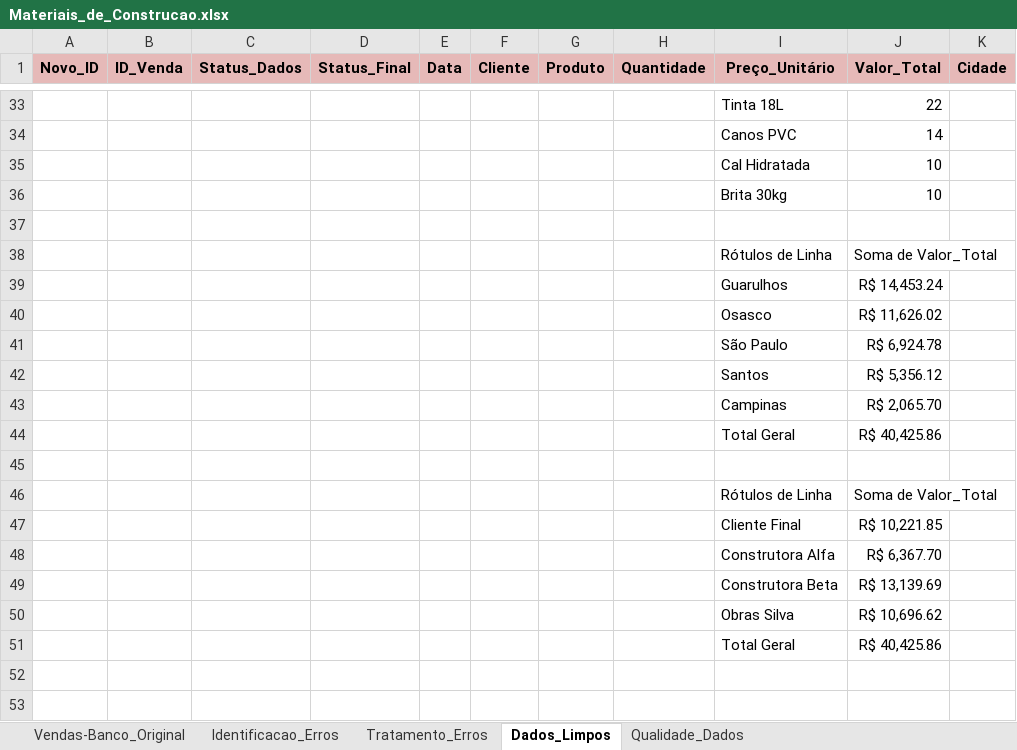
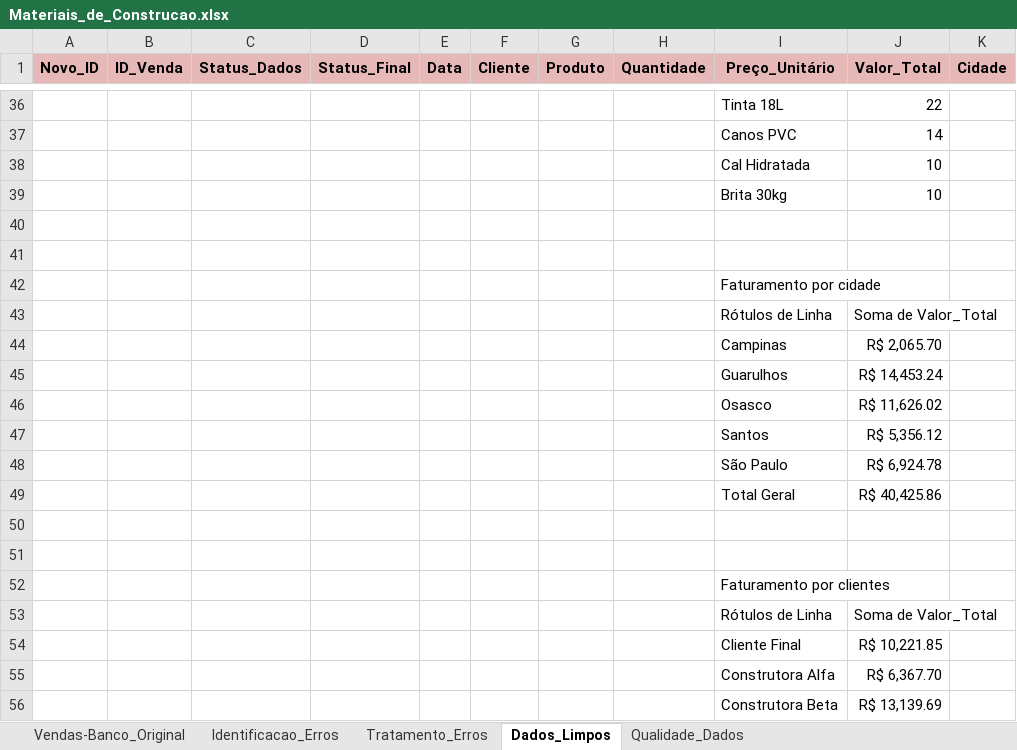
Before and after one commit to henrikySena/EDA-Analises_Exploratorias, an Excel workbook: Projeto_01_Materiais_de_Construcao/Materiais_de_Construcao.xlsx, sheet Dados_Limpos, drawn as a sheet; only a part is shown, gaps mark what is left out; the shorter side is filled out with more unchanged rows; values as stored, in another font and other column widths than the file's, no borders; charts and pictures and conditional formats and table styles not drawn; the diff covers the shown part only; the diff names each change by its address in the sheet, - before the commit and + after, or states it on an @@ line.

Commit message:
Término Qualidade e idealização Dashboard
Término das análises de Qualidade dos Dados e início da idealização do Dashboard - elementos serão exportados para o figma.

```diff
--- a/Projeto_01_Materiais_de_Construcao/Materiais_de_Construcao.xlsx (sheet Dados_Limpos)
+++ b/Projeto_01_Materiais_de_Construcao/Materiais_de_Construcao.xlsx (sheet Dados_Limpos)
+row 41: (empty)
+row 42:  |  |  |  |  |  |  |  | Faturamento por cidade
@@ row 43 moved to row 44: Campinas @@
@@ row 42 moved to row 47: Santos @@
+row 51: (empty)
+row 52:  |  |  |  |  |  |  |  | Faturamento por clientes
```
Also changed, not shown: 3 added rows and 10 edited cells elsewhere in this sheet, sheet Qualidade_Dados, charts or pictures.
